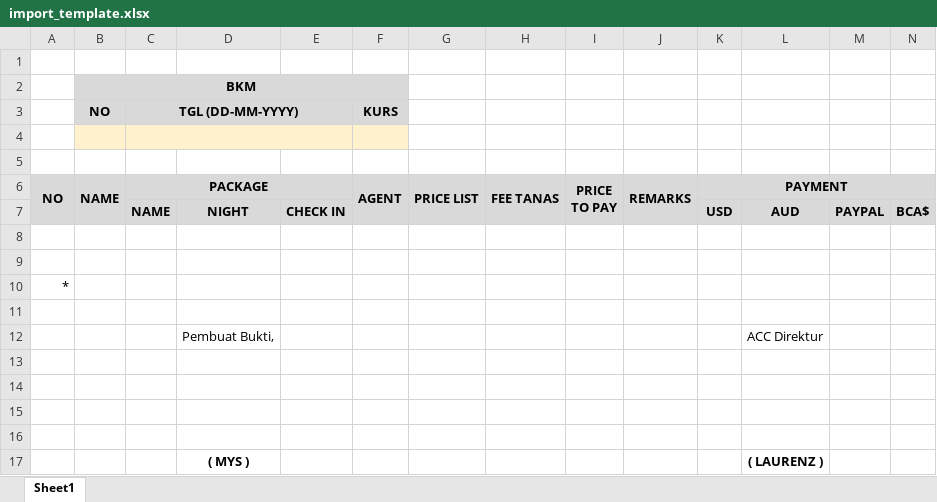
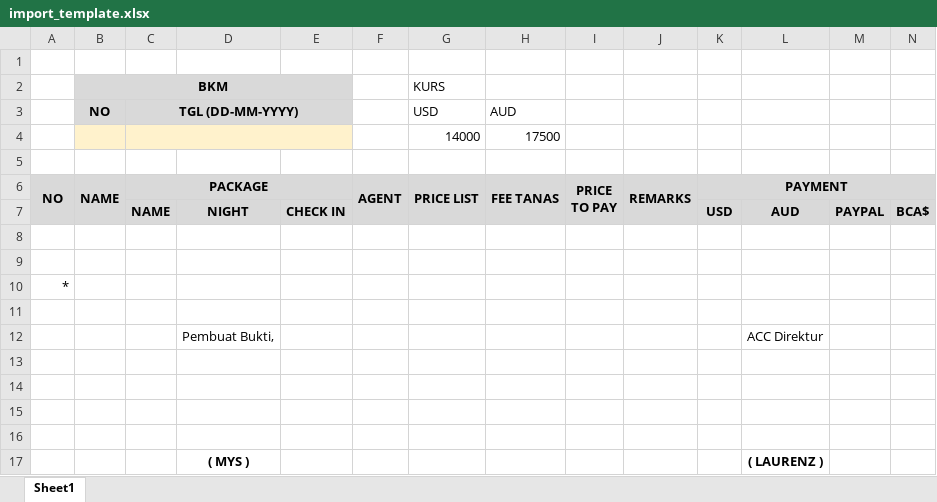
Before and after one commit to selarassolusindo/sia2, an Excel workbook: import/import_template.xlsx, sheet Sheet1, drawn as a sheet; only a part is shown; values as stored, in another font and other column widths than the file's, no borders; removed rows and columns are numbered as before the commit, all else as after; rows hold the shown columns only; the diff names each change by its address in the sheet, - before the commit and + after, or states it on an @@ line.

```diff
--- a/import/import_template.xlsx (sheet Sheet1)
+++ b/import/import_template.xlsx (sheet Sheet1)
-B2:F2 merged
+B2:E2 merged
-F2 fill: #D9D9D9
+F2 fill: none
-G2: (empty)
+G2: KURS
-row 3:  | NO | TGL (DD-MM-YYYY) |  |  | KURS
-row 3: (empty)
+row 3:  | NO | TGL (DD-MM-YYYY) |  |  |  | USD | AUD
-B3:E3 fill: #FFF2CC
+B3:E3 fill: #D9D9D9
-F3 fill: #FFF2CC
+F3 fill: none
+row 4:  |  |  |  |  |  | 14000 | 17500
```
Also changed, not shown: 1 other file.
